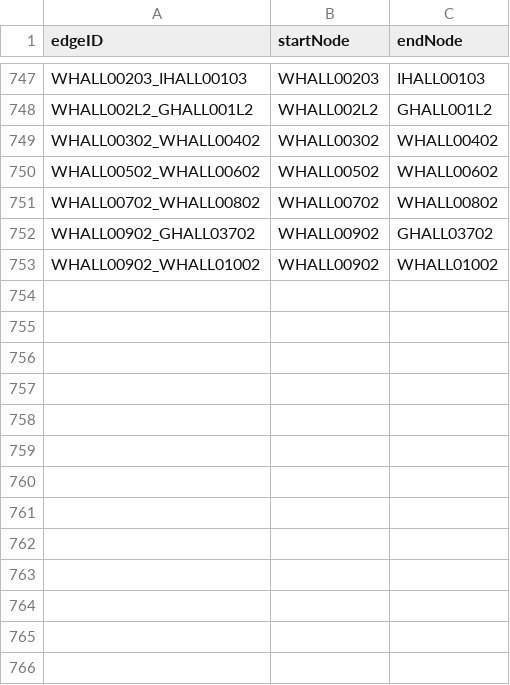
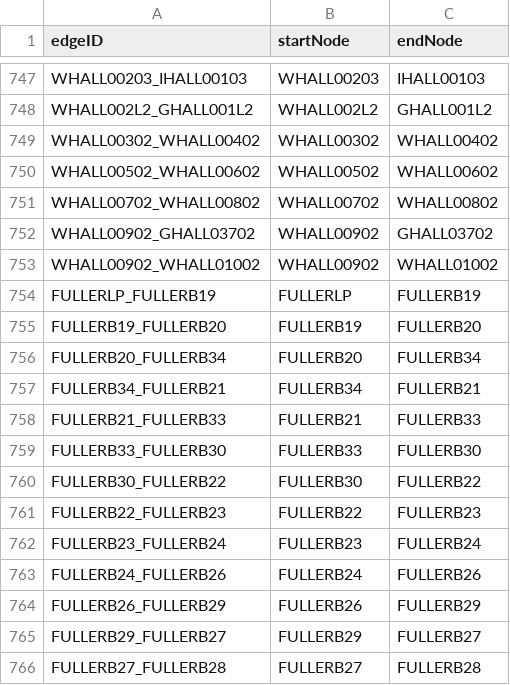
Before and after one commit to soft-eng-d19-team-c/CS3733-D19-Team-C-Project, a CSV file: src/main/resources/data/edges.csv, drawn as a sheet; only a part is shown, gaps mark what is left out.

Commit message:
Nodes and Edges for Fuller

```diff
--- a/src/main/resources/data/edges.csv
+++ b/src/main/resources/data/edges.csv
@@ -753 +753,14 @@ WHALL00902_GHALL03702,WHALL00902,GHALL03702
 WHALL00902_WHALL01002,WHALL00902,WHALL01002
+FULLERLP_FULLERB19,FULLERLP,FULLERB19
+FULLERB19_FULLERB20,FULLERB19,FULLERB20
+FULLERB20_FULLERB34,FULLERB20,FULLERB34
+FULLERB34_FULLERB21,FULLERB34,FULLERB21
+FULLERB21_FULLERB33,FULLERB21,FULLERB33
+FULLERB33_FULLERB30,FULLERB33,FULLERB30
+FULLERB30_FULLERB22,FULLERB30,FULLERB22
+FULLERB22_FULLERB23,FULLERB22,FULLERB23
+FULLERB23_FULLERB24,FULLERB23,FULLERB24
+FULLERB24_FULLERB26,FULLERB24,FULLERB26
+FULLERB26_FULLERB29,FULLERB26,FULLERB29
+FULLERB29_FULLERB27,FULLERB29,FULLERB27
+FULLERB27_FULLERB28,FULLERB27,FULLERB28
```
Also changed, not shown: src/main/resources/data/nodes.csv, 1 other file.
